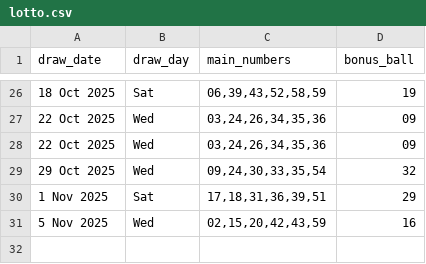
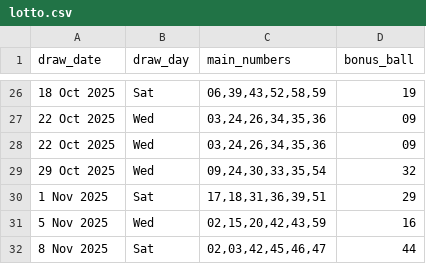
Before and after one commit to Kwill3/lottery_historical_data, a CSV file: data/derived-csv/lotto.csv, drawn as a sheet; only a part is shown, gaps mark what is left out; the diff names each change by its address in the sheet, - before the commit and + after, or states it on an @@ line.

```diff
--- a/data/derived-csv/lotto.csv
+++ b/data/derived-csv/lotto.csv
+row 32: 8 Nov 2025 | Sat | 02,03,42,45,46,47 | 44
```
Also changed, not shown: data/derived-csv/thunderball.csv.
